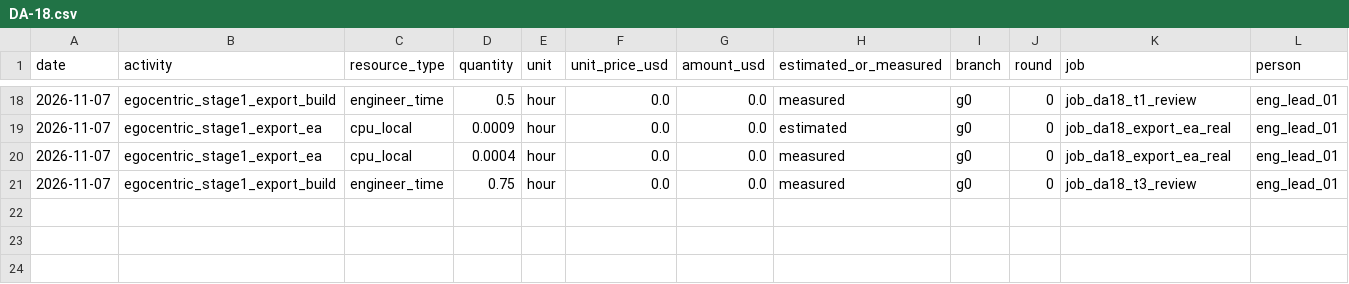
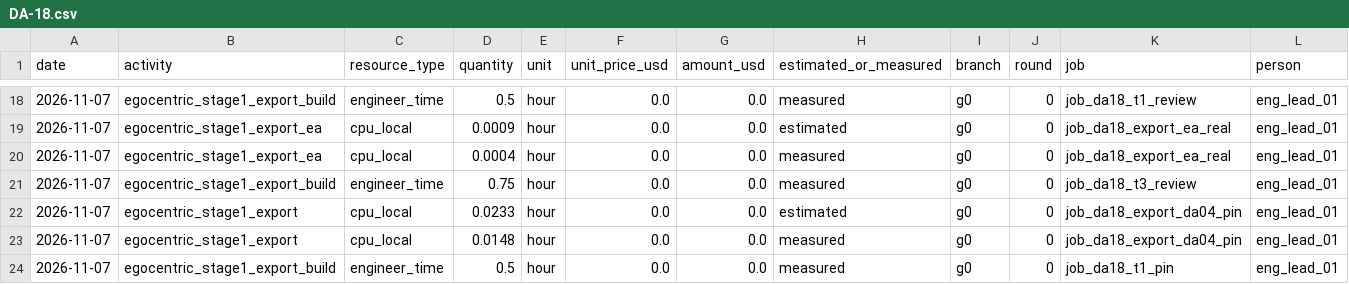
Before and after one commit to hiwe0305/denso-challenge, a CSV file: docs/g0/ledger/DA-18.csv, drawn as a sheet; only a part is shown, gaps mark what is left out; rows hold the shown columns only; the diff names each change by its address in the sheet, - before the commit and + after, or states it on an @@ line.

```diff
--- a/docs/g0/ledger/DA-18.csv
+++ b/docs/g0/ledger/DA-18.csv
+row 22: 2026-11-07 | egocentric_stage1_export | cpu_local | 0.0233 | hour | 0.0 | 0.0 | estimated | g0 | 0 | job_da18_export_da04_pin | eng_lead_01
+row 23: 2026-11-07 | egocentric_stage1_export | cpu_local | 0.0148 | hour | 0.0 | 0.0 | measured | g0 | 0 | job_da18_export_da04_pin | eng_lead_01
+row 24: 2026-11-07 | egocentric_stage1_export_build | engineer_time | 0.5 | hour | 0.0 | 0.0 | measured | g0 | 0 | job_da18_t1_pin | eng_lead_01
```
Also changed, not shown: 6 other files.
